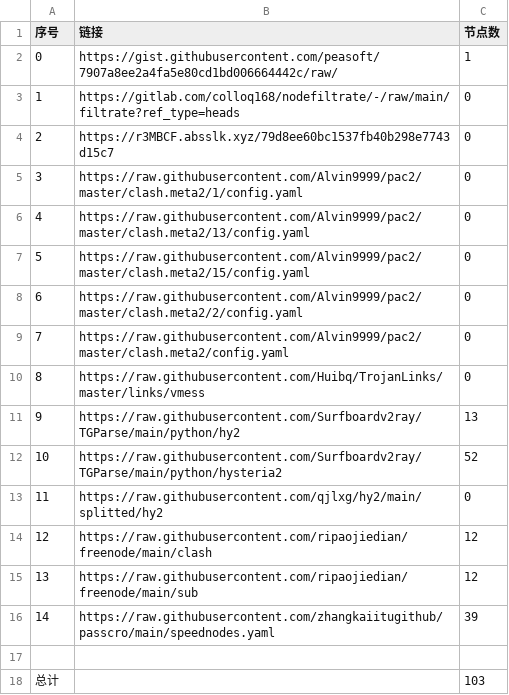
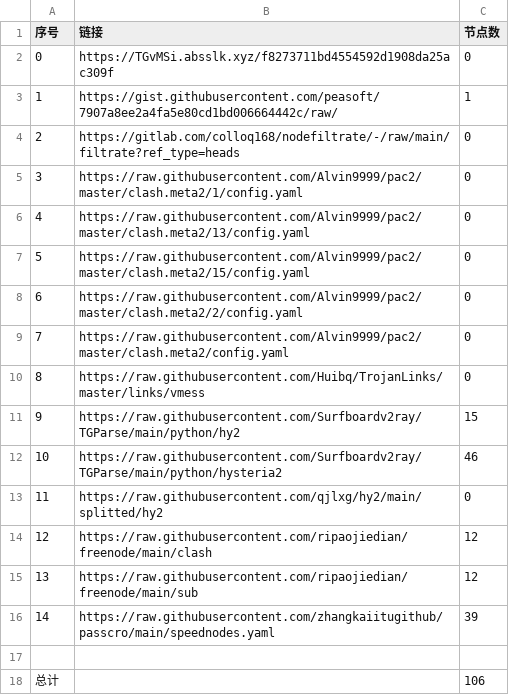
Before and after one commit to gp5061127/NoMoreWalls, a CSV file: list_result.csv, drawn as a sheet.

```diff
--- a/list_result.csv
+++ b/list_result.csv
@@ -1,5 +1,5 @@
 序号,链接,节点数
-0,https://gist.githubusercontent.com/peasoft/7907a8ee2a4fa5e80cd1bd006664442c/raw/,1
-1,https://gitlab.com/colloq168/nodefiltrate/-/raw/main/filtrate?ref_type=heads,0
-2,https://r3MBCF.absslk.xyz/79d8ee60bc1537fb40b298e7743d15c7,0
+0,https://TGvMSi.absslk.xyz/f8273711bd4554592d1908da25ac309f,0
+1,https://gist.githubusercontent.com/peasoft/7907a8ee2a4fa5e80cd1bd006664442c/raw/,1
+2,https://gitlab.com/colloq168/nodefiltrate/-/raw/main/filtrate?ref_type=heads,0
 3,https://raw.githubusercontent.com/Alvin9999/pac2/master/clash.meta2/1/config.yaml,0
@@ -10,4 +10,4 @@
 8,https://raw.githubusercontent.com/Huibq/TrojanLinks/master/links/vmess,0
-9,https://raw.githubusercontent.com/Surfboardv2ray/TGParse/main/python/hy2,13
-10,https://raw.githubusercontent.com/Surfboardv2ray/TGParse/main/python/hysteria2,52
+9,https://raw.githubusercontent.com/Surfboardv2ray/TGParse/main/python/hy2,15
+10,https://raw.githubusercontent.com/Surfboardv2ray/TGParse/main/python/hysteria2,46
 11,https://raw.githubusercontent.com/qjlxg/hy2/main/splitted/hy2,0
@@ -17,2 +17,2 @@
 
-总计,,103
+总计,,106
```
Also changed, not shown: 6 other files.
